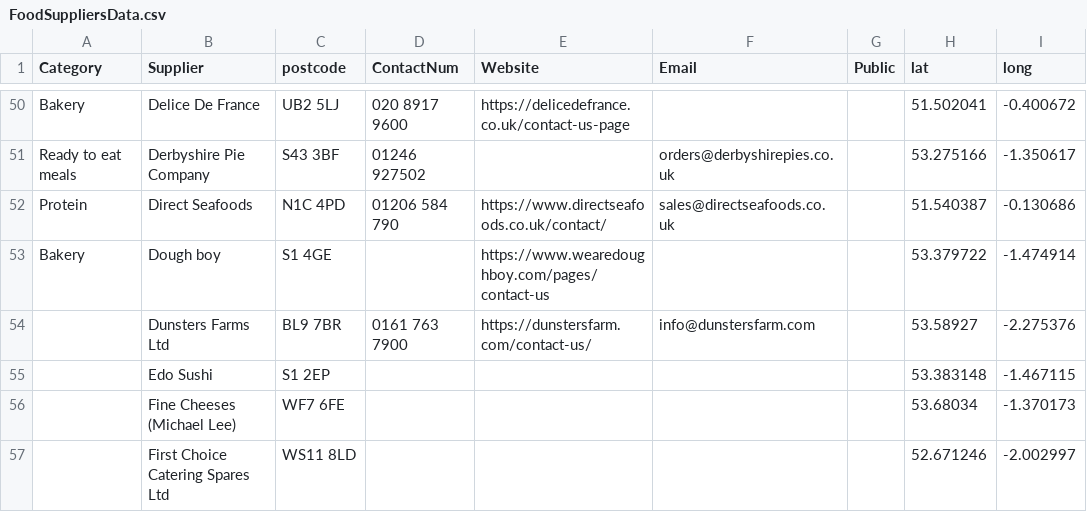
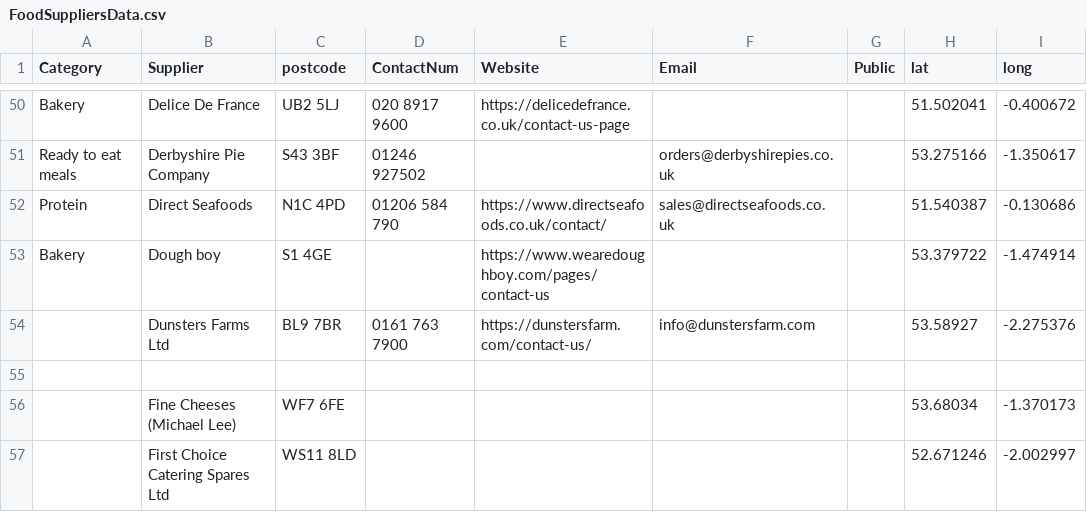
Before and after one commit to NiddCN/FoodSuppliers, a CSV file: Data/FoodSuppliersData.csv, drawn as a sheet; only a part is shown, gaps mark what is left out.

Commit message:
Automated update of CSV

```diff
--- a/Data/FoodSuppliersData.csv
+++ b/Data/FoodSuppliersData.csv
@@ -54,3 +54,3 @@ Bakery,Dough boy,S1 4GE,,https://www.wearedoughboy.com/pages/contact-us,,,53.379
 ,Dunsters Farms Ltd,BL9 7BR,0161 763 7900,https://dunstersfarm.com/contact-us/,info@dunstersfarm.com,,53.58927,-2.275376
-,Edo Sushi,S1 2EP,,,,,53.383148,-1.467115
+,,,,,,,,
 ,Fine Cheeses (Michael Lee),WF7 6FE,,,,,53.68034,-1.370173
```
